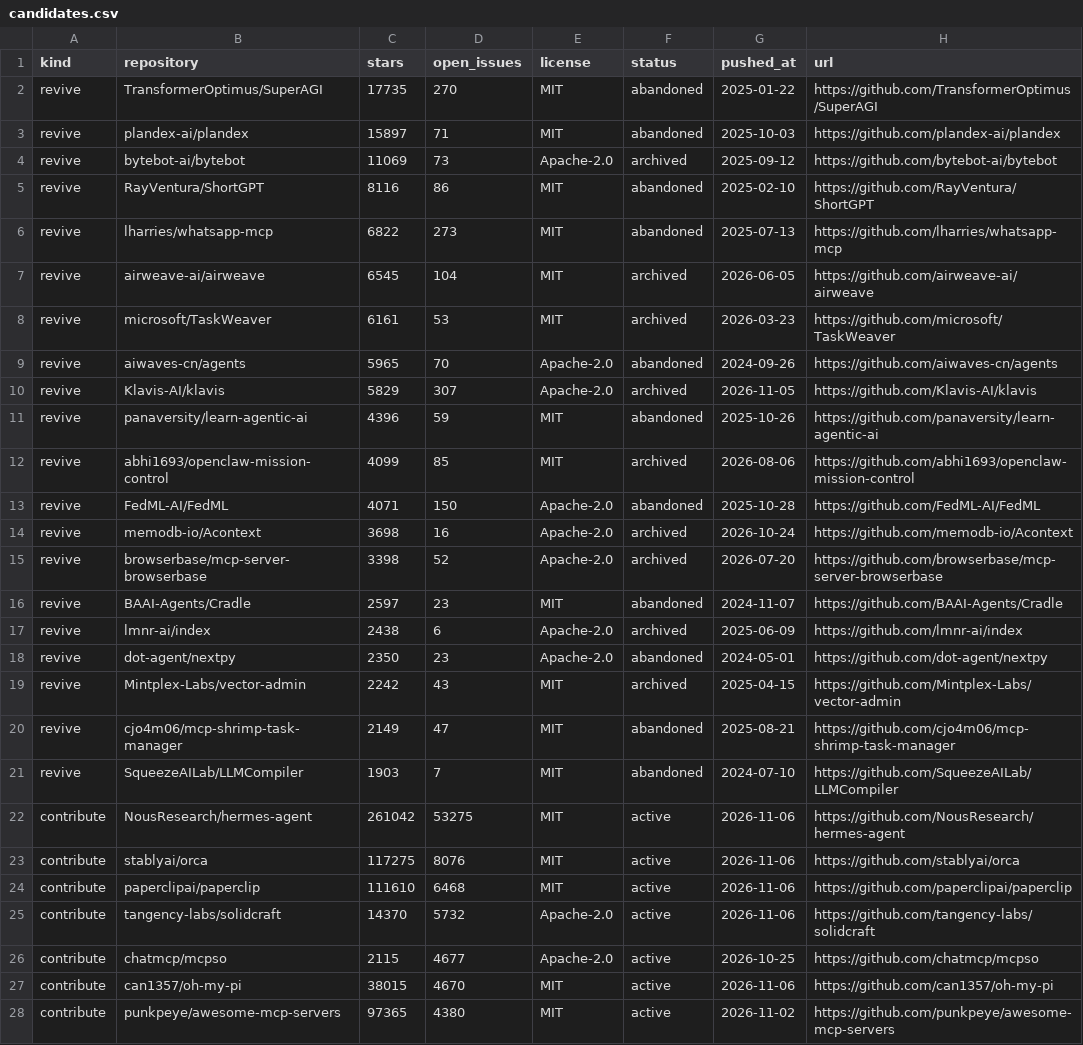
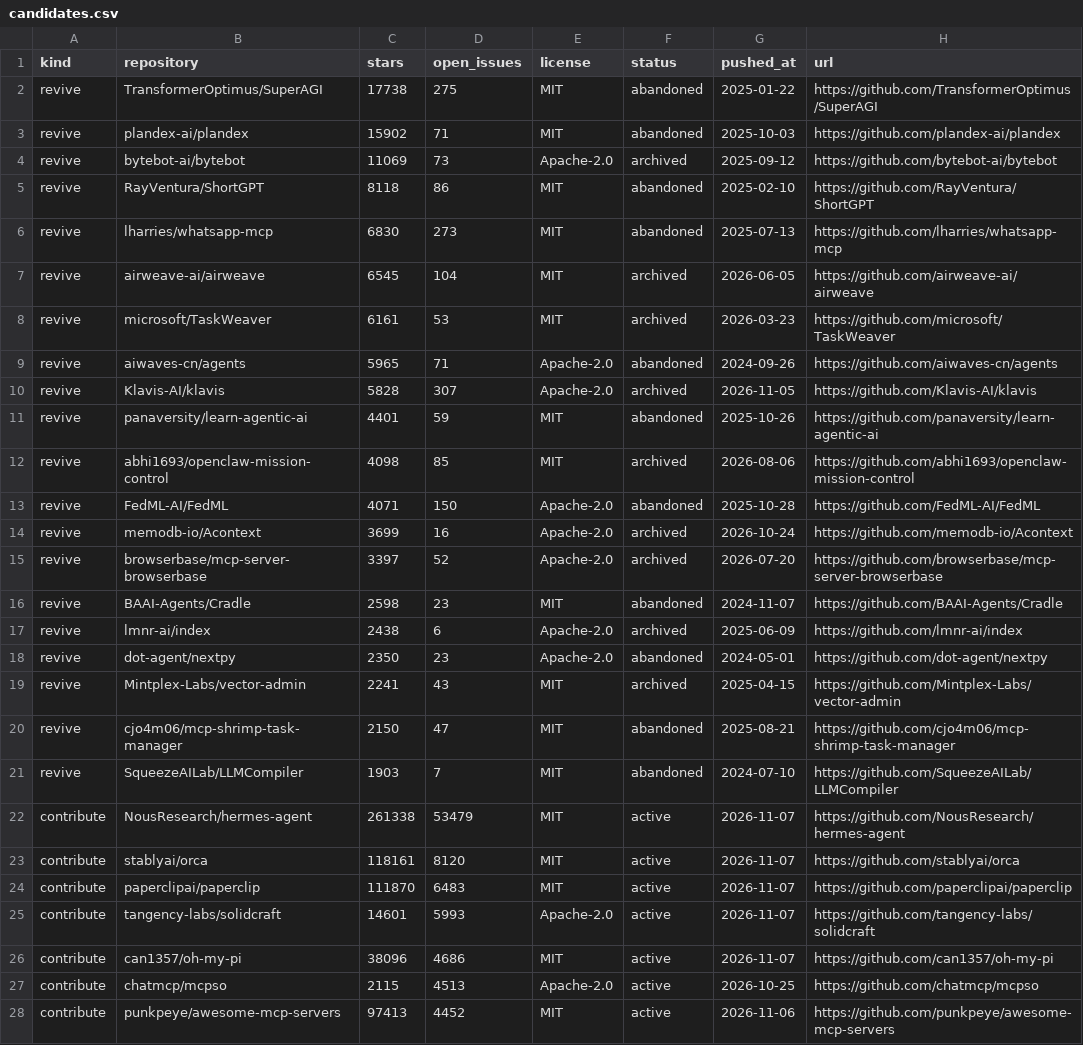
Before and after one commit to Keremozdemirra/agent-vitals, a CSV file: data/candidates.csv, drawn as a sheet; only a part is shown; the diff covers the shown part only.

```diff
--- a/data/candidates.csv
+++ b/data/candidates.csv
@@ -1,28 +1,28 @@
 kind,repository,stars,open_issues,license,status,pushed_at,url
-revive,TransformerOptimus/SuperAGI,17735,270,MIT,abandoned,2025-01-22,https://github.com/TransformerOptimus/SuperAGI
-revive,plandex-ai/plandex,15897,71,MIT,abandoned,2025-10-03,https://github.com/plandex-ai/plandex
+revive,TransformerOptimus/SuperAGI,17738,275,MIT,abandoned,2025-01-22,https://github.com/TransformerOptimus/SuperAGI
+revive,plandex-ai/plandex,15902,71,MIT,abandoned,2025-10-03,https://github.com/plandex-ai/plandex
 revive,bytebot-ai/bytebot,11069,73,Apache-2.0,archived,2025-09-12,https://github.com/bytebot-ai/bytebot
-revive,RayVentura/ShortGPT,8116,86,MIT,abandoned,2025-02-10,https://github.com/RayVentura/ShortGPT
-revive,lharries/whatsapp-mcp,6822,273,MIT,abandoned,2025-07-13,https://github.com/lharries/whatsapp-mcp
+revive,RayVentura/ShortGPT,8118,86,MIT,abandoned,2025-02-10,https://github.com/RayVentura/ShortGPT
+revive,lharries/whatsapp-mcp,6830,273,MIT,abandoned,2025-07-13,https://github.com/lharries/whatsapp-mcp
 revive,airweave-ai/airweave,6545,104,MIT,archived,2026-06-05,https://github.com/airweave-ai/airweave
 revive,microsoft/TaskWeaver,6161,53,MIT,archived,2026-03-23,https://github.com/microsoft/TaskWeaver
-revive,aiwaves-cn/agents,5965,70,Apache-2.0,abandoned,2024-09-26,https://github.com/aiwaves-cn/agents
-revive,Klavis-AI/klavis,5829,307,Apache-2.0,archived,2026-11-05,https://github.com/Klavis-AI/klavis
-revive,panaversity/learn-agentic-ai,4396,59,MIT,abandoned,2025-10-26,https://github.com/panaversity/learn-agentic-ai
-revive,abhi1693/openclaw-mission-control,4099,85,MIT,archived,2026-08-06,https://github.com/abhi1693/openclaw-mission-control
+revive,aiwaves-cn/agents,5965,71,Apache-2.0,abandoned,2024-09-26,https://github.com/aiwaves-cn/agents
+revive,Klavis-AI/klavis,5828,307,Apache-2.0,archived,2026-11-05,https://github.com/Klavis-AI/klavis
+revive,panaversity/learn-agentic-ai,4401,59,MIT,abandoned,2025-10-26,https://github.com/panaversity/learn-agentic-ai
+revive,abhi1693/openclaw-mission-control,4098,85,MIT,archived,2026-08-06,https://github.com/abhi1693/openclaw-mission-control
 revive,FedML-AI/FedML,4071,150,Apache-2.0,abandoned,2025-10-28,https://github.com/FedML-AI/FedML
-revive,memodb-io/Acontext,3698,16,Apache-2.0,archived,2026-10-24,https://github.com/memodb-io/Acontext
-revive,browserbase/mcp-server-browserbase,3398,52,Apache-2.0,archived,2026-07-20,https://github.com/browserbase/mcp-server-browserbase
-revive,BAAI-Agents/Cradle,2597,23,MIT,abandoned,2024-11-07,https://github.com/BAAI-Agents/Cradle
+revive,memodb-io/Acontext,3699,16,Apache-2.0,archived,2026-10-24,https://github.com/memodb-io/Acontext
+revive,browserbase/mcp-server-browserbase,3397,52,Apache-2.0,archived,2026-07-20,https://github.com/browserbase/mcp-server-browserbase
+revive,BAAI-Agents/Cradle,2598,23,MIT,abandoned,2024-11-07,https://github.com/BAAI-Agents/Cradle
 revive,lmnr-ai/index,2438,6,Apache-2.0,archived,2025-06-09,https://github.com/lmnr-ai/index
 revive,dot-agent/nextpy,2350,23,Apache-2.0,abandoned,2024-05-01,https://github.com/dot-agent/nextpy
-revive,Mintplex-Labs/vector-admin,2242,43,MIT,archived,2025-04-15,https://github.com/Mintplex-Labs/vector-admin
-revive,cjo4m06/mcp-shrimp-task-manager,2149,47,MIT,abandoned,2025-08-21,https://github.com/cjo4m06/mcp-shrimp-task-manager
+revive,Mintplex-Labs/vector-admin,2241,43,MIT,archived,2025-04-15,https://github.com/Mintplex-Labs/vector-admin
+revive,cjo4m06/mcp-shrimp-task-manager,2150,47,MIT,abandoned,2025-08-21,https://github.com/cjo4m06/mcp-shrimp-task-manager
 revive,SqueezeAILab/LLMCompiler,1903,7,MIT,abandoned,2024-07-10,https://github.com/SqueezeAILab/LLMCompiler
-contribute,NousResearch/hermes-agent,261042,53275,MIT,active,2026-11-06,https://github.com/NousResearch/hermes-agent
-contribute,stablyai/orca,117275,8076,MIT,active,2026-11-06,https://github.com/stablyai/orca
-contribute,paperclipai/paperclip,111610,6468,MIT,active,2026-11-06,https://github.com/paperclipai/paperclip
-contribute,tangency-labs/solidcraft,14370,5732,Apache-2.0,active,2026-11-06,https://github.com/tangency-labs/solidcraft
-contribute,chatmcp/mcpso,2115,4677,Apache-2.0,active,2026-10-25,https://github.com/chatmcp/mcpso
-contribute,can1357/oh-my-pi,38015,4670,MIT,active,2026-11-06,https://github.com/can1357/oh-my-pi
-contribute,punkpeye/awesome-mcp-servers,97365,4380,MIT,active,2026-11-02,https://github.com/punkpeye/awesome-mcp-servers
+contribute,NousResearch/hermes-agent,261338,53479,MIT,active,2026-11-07,https://github.com/NousResearch/hermes-agent
+contribute,stablyai/orca,118161,8120,MIT,active,2026-11-07,https://github.com/stablyai/orca
+contribute,paperclipai/paperclip,111870,6483,MIT,active,2026-11-07,https://github.com/paperclipai/paperclip
+contribute,tangency-labs/solidcraft,14601,5993,Apache-2.0,active,2026-11-07,https://github.com/tangency-labs/solidcraft
+contribute,can1357/oh-my-pi,38096,4686,MIT,active,2026-11-07,https://github.com/can1357/oh-my-pi
+contribute,chatmcp/mcpso,2115,4513,Apache-2.0,active,2026-10-25,https://github.com/chatmcp/mcpso
+contribute,punkpeye/awesome-mcp-servers,97413,4452,MIT,active,2026-11-06,https://github.com/punkpeye/awesome-mcp-servers
```
Also changed, not shown: 2 added rows, 2 removed rows and 29 edited cells elsewhere in this file, data/history.csv, 5 other files.
